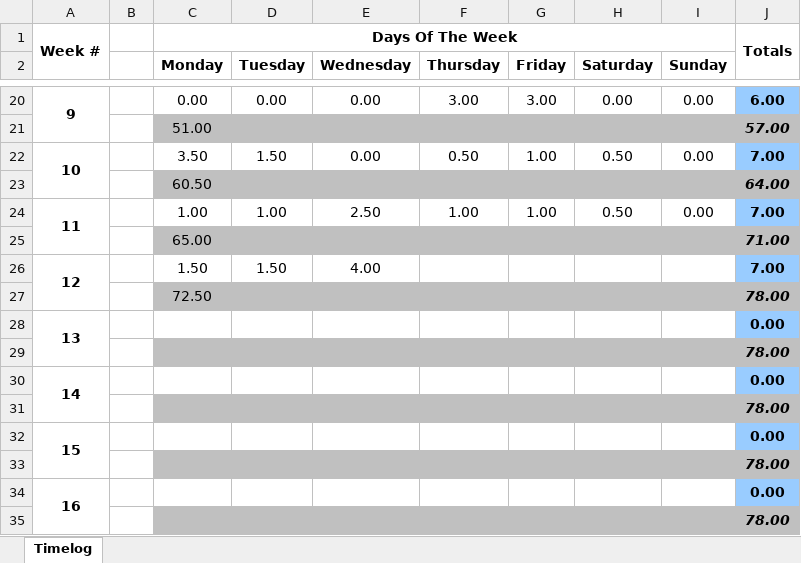
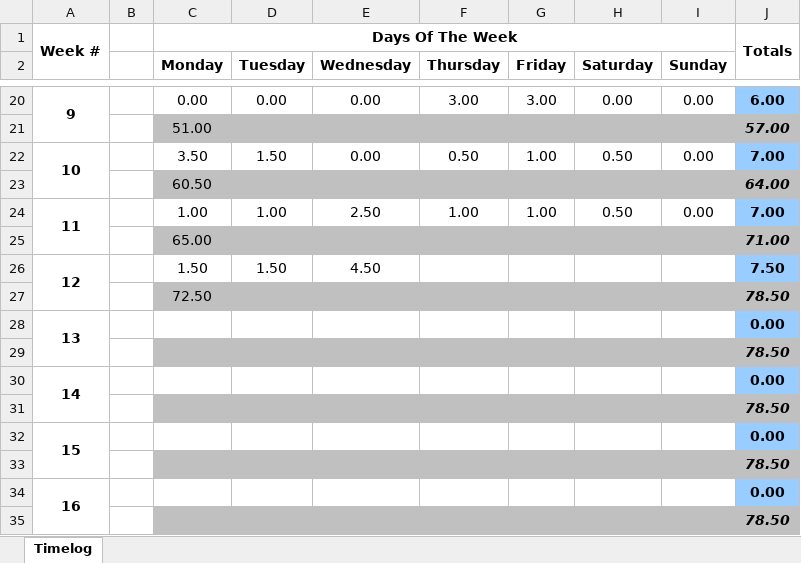
Before and after one commit to TourneyMan/Modula-2-Compiler, an Excel workbook: Timelog.xlsx, sheet Timelog, drawn as a sheet; only a part is shown, gaps mark what is left out; values as stored, in another font and other column widths than the file's, no borders; the diff names each change by its address in the sheet, - before the commit and + after, or states it on an @@ line.

```diff
--- a/Timelog.xlsx (sheet Timelog)
+++ b/Timelog.xlsx (sheet Timelog)
-E26 (Wednesday): 4.00
+E26 (Wednesday): 4.50
-J26: 7.00
+J26: 7.50
-J27: 78.00
+J27: 78.50
-J29: 78.00
+J29: 78.50
-J31: 78.00
+J31: 78.50
-J33: 78.00
+J33: 78.50
-J35: 78.00
+J35: 78.50
```
Also changed, not shown: 14 other files.
